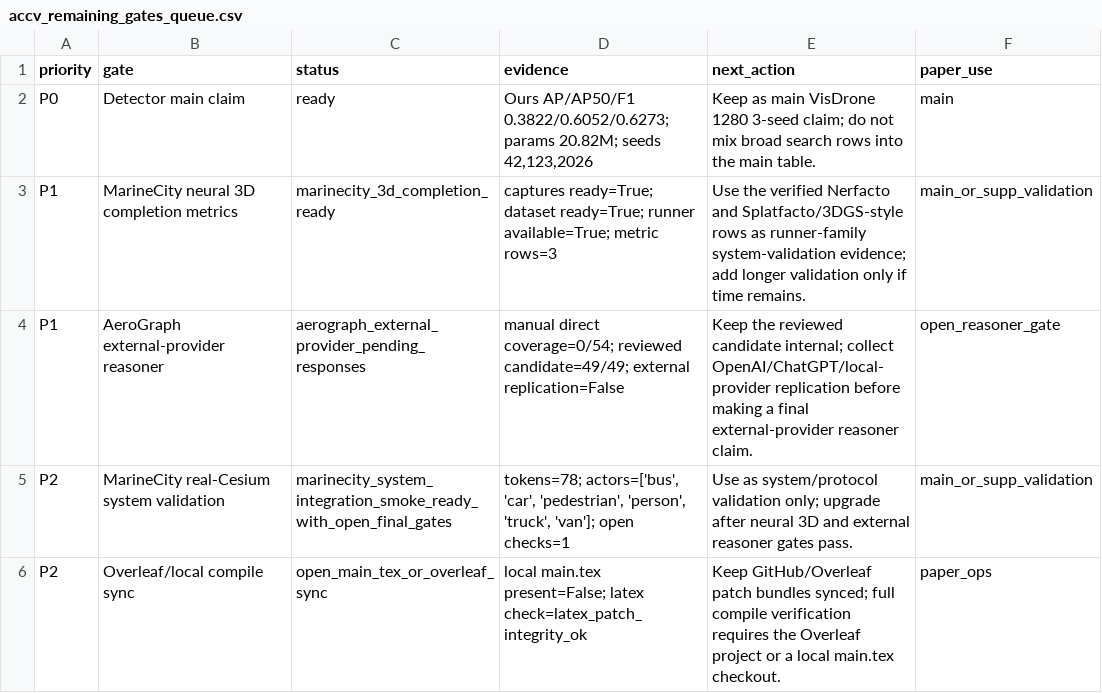
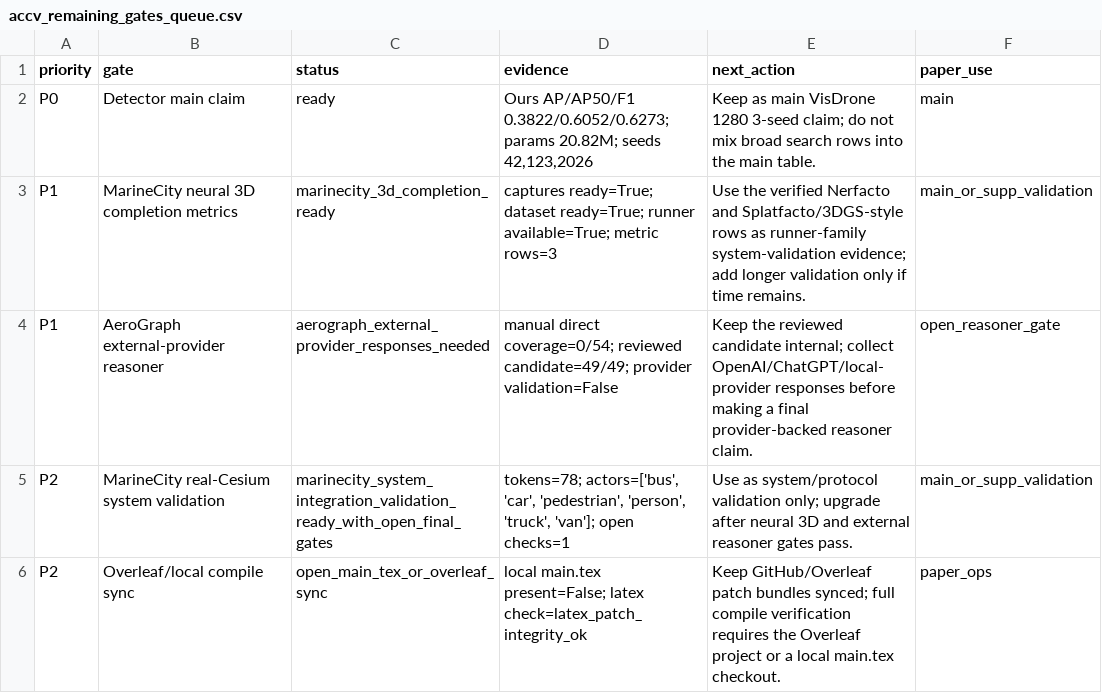
Before and after one commit to darkness421/Multi-drone-small-object-detection-with-3d-generation, a CSV file: outputs/reports/live/accv_remaining_gates_queue.csv, drawn as a sheet.

Commit message:
Address MarineCity review comments

```diff
--- a/outputs/reports/live/accv_remaining_gates_queue.csv
+++ b/outputs/reports/live/accv_remaining_gates_queue.csv
@@ -3,4 +3,4 @@ P0,Detector main claim,ready,"Ours AP/AP50/F1 0.3822/0.6052/0.6273; params 20.82
 P1,MarineCity neural 3D completion metrics,marinecity_3d_completion_ready,captures ready=True; dataset ready=True; runner available=True; metric rows=3,Use the verified Nerfacto and Splatfacto/3DGS-style rows as runner-family system-validation evidence; add longer validation only if time remains.,main_or_supp_validation
-P1,AeroGraph external-provider reasoner,aerograph_external_provider_pending_responses,manual direct coverage=0/54; reviewed candidate=49/49; external replication=False,Keep the reviewed candidate internal; collect OpenAI/ChatGPT/local-provider replication before making a final external-provider reasoner claim.,open_reasoner_gate
-P2,MarineCity real-Cesium system validation,marinecity_system_integration_smoke_ready_with_open_final_gates,"tokens=78; actors=['bus', 'car', 'pedestrian', 'person', 'truck', 'van']; open checks=1",Use as system/protocol validation only; upgrade after neural 3D and external reasoner gates pass.,main_or_supp_validation
+P1,AeroGraph external-provider reasoner,aerograph_external_provider_responses_needed,manual direct coverage=0/54; reviewed candidate=49/49; provider validation=False,Keep the reviewed candidate internal; collect OpenAI/ChatGPT/local-provider responses before making a final provider-backed reasoner claim.,open_reasoner_gate
+P2,MarineCity real-Cesium system validation,marinecity_system_integration_validation_ready_with_open_final_gates,"tokens=78; actors=['bus', 'car', 'pedestrian', 'person', 'truck', 'van']; open checks=1",Use as system/protocol validation only; upgrade after neural 3D and external reasoner gates pass.,main_or_supp_validation
 P2,Overleaf/local compile sync,open_main_tex_or_overleaf_sync,local main.tex present=False; latex check=latex_patch_integrity_ok,Keep GitHub/Overleaf patch bundles synced; full compile verification requires the Overleaf project or a local main.tex checkout.,paper_ops
```
Also changed, not shown: 20 other files.
